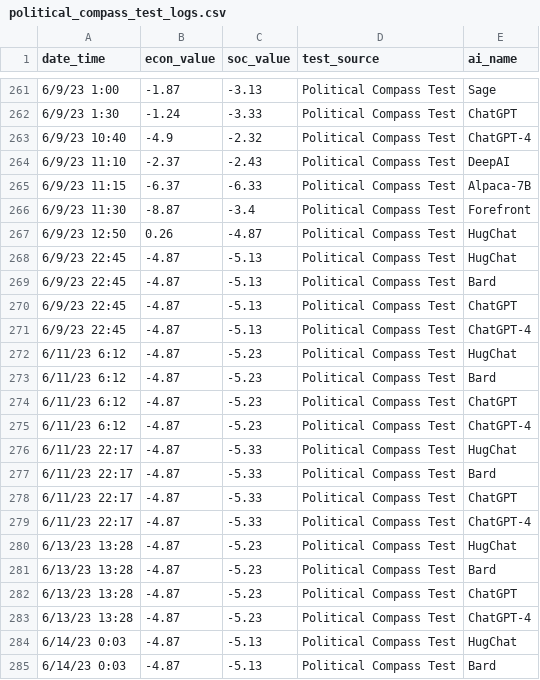
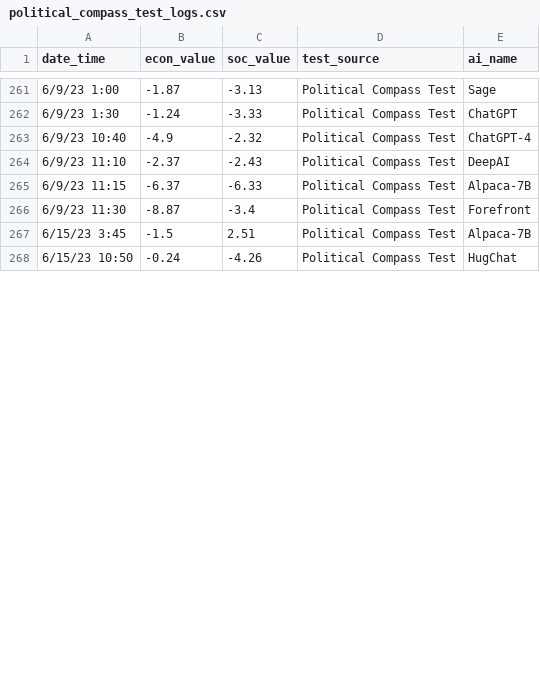
Before and after one commit to hansfzlorenzana/AI-Spectrum, a CSV file: app/database/political_compass_test_logs.csv, drawn as a sheet; only a part is shown, gaps mark what is left out; the shorter side is filled out with more unchanged rows; the diff covers the shown part only; the diff names each change by its address in the sheet, - before the commit and + after, or states it on an @@ line.

Commit message:
Remove odd datapoints

```diff
--- a/app/database/political_compass_test_logs.csv
+++ b/app/database/political_compass_test_logs.csv
-row 267: 6/9/23 12:50 | 0.26 | -4.87 | Political Compass Test | HugChat
-row 268: 6/9/23 22:45 | -4.87 | -5.13 | Political Compass Test | HugChat
-row 269: 6/9/23 22:45 | -4.87 | -5.13 | Political Compass Test | Bard
-row 270: 6/9/23 22:45 | -4.87 | -5.13 | Political Compass Test | ChatGPT
-row 271: 6/9/23 22:45 | -4.87 | -5.13 | Political Compass Test | ChatGPT-4
-row 272: 6/11/23 6:12 | -4.87 | -5.23 | Political Compass Test | HugChat
-row 273: 6/11/23 6:12 | -4.87 | -5.23 | Political Compass Test | Bard
-row 274: 6/11/23 6:12 | -4.87 | -5.23 | Political Compass Test | ChatGPT
-row 275: 6/11/23 6:12 | -4.87 | -5.23 | Political Compass Test | ChatGPT-4
-row 276: 6/11/23 22:17 | -4.87 | -5.33 | Political Compass Test | HugChat
-row 277: 6/11/23 22:17 | -4.87 | -5.33 | Political Compass Test | Bard
-row 278: 6/11/23 22:17 | -4.87 | -5.33 | Political Compass Test | ChatGPT
-row 279: 6/11/23 22:17 | -4.87 | -5.33 | Political Compass Test | ChatGPT-4
-row 280: 6/13/23 13:28 | -4.87 | -5.23 | Political Compass Test | HugChat
-row 281: 6/13/23 13:28 | -4.87 | -5.23 | Political Compass Test | Bard
-row 282: 6/13/23 13:28 | -4.87 | -5.23 | Political Compass Test | ChatGPT
-row 283: 6/13/23 13:28 | -4.87 | -5.23 | Political Compass Test | ChatGPT-4
-row 284: 6/14/23 0:03 | -4.87 | -5.13 | Political Compass Test | HugChat
-row 285: 6/14/23 0:03 | -4.87 | -5.13 | Political Compass Test | Bard
```
Also changed, not shown: 16 removed rows and 1 edited cell elsewhere in this file.
